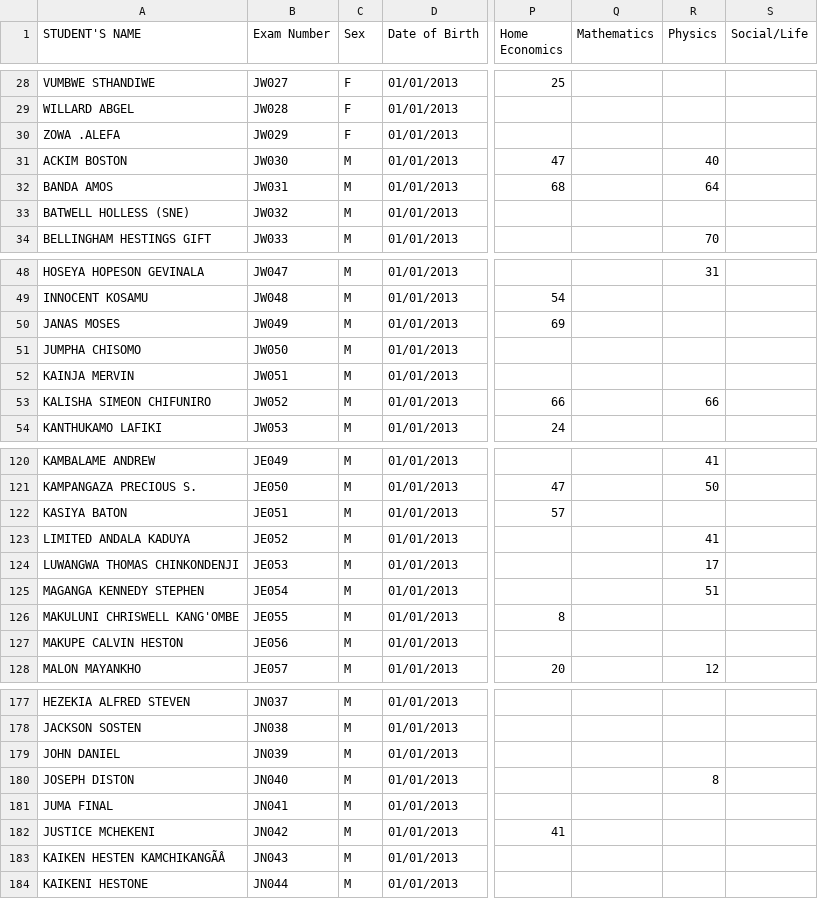
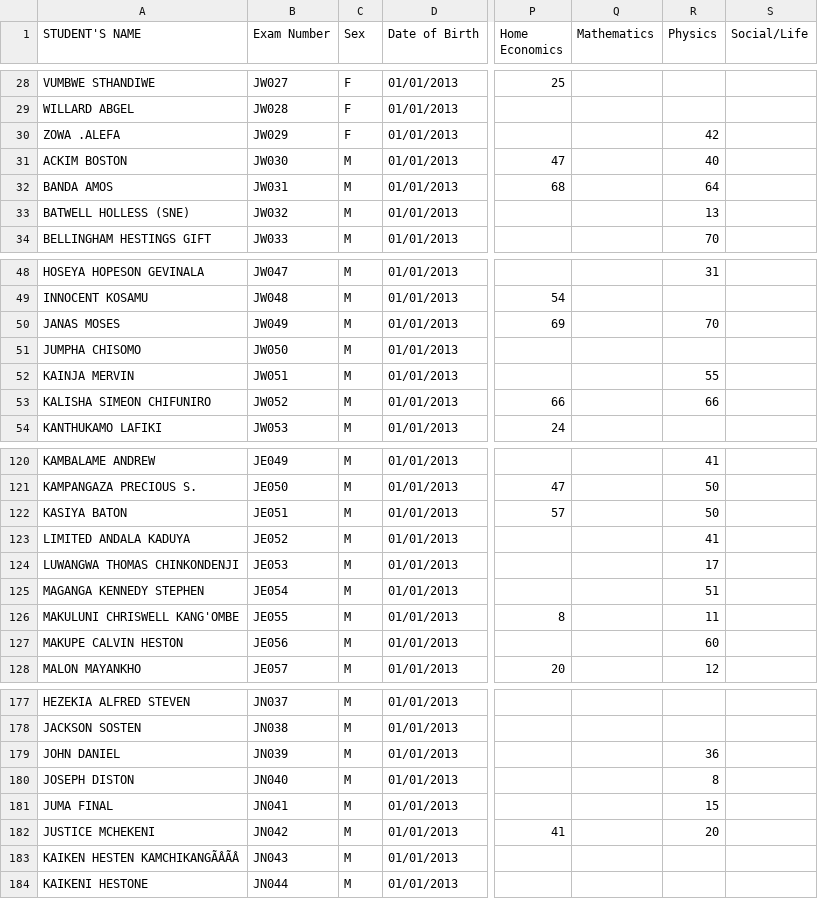
Before and after one commit to enitac/n, a CSV file: form1.csv, drawn as a sheet; only a part is shown, gaps mark what is left out; the diff covers the shown part only; the diff names each change by its address in the sheet, - before the commit and + after, or states it on an @@ line.

Commit message:
Update: form1 - Physics (30/07/2026, 11:32:38)

```diff
--- a/form1.csv
+++ b/form1.csv
-R30 (Physics): (empty)
+R30 (Physics): 42
-R33 (Physics): (empty)
+R33 (Physics): 13
-R50 (Physics): (empty)
+R50 (Physics): 70
-R52 (Physics): (empty)
+R52 (Physics): 55
-R122 (Physics): (empty)
+R122 (Physics): 50
-R126 (Physics): (empty)
+R126 (Physics): 11
-R127 (Physics): (empty)
+R127 (Physics): 60
-R179 (Physics): (empty)
+R179 (Physics): 36
-R181 (Physics): (empty)
+R181 (Physics): 15
-R182 (Physics): (empty)
+R182 (Physics): 20
-A183 (STUDENT'S NAME): KAIKEN HESTEN KAMCHIKANGÃÂ
+A183 (STUDENT'S NAME): KAIKEN HESTEN KAMCHIKANGÃÂÃÂ
```
Also changed, not shown: 13 edited cells elsewhere in this file.
